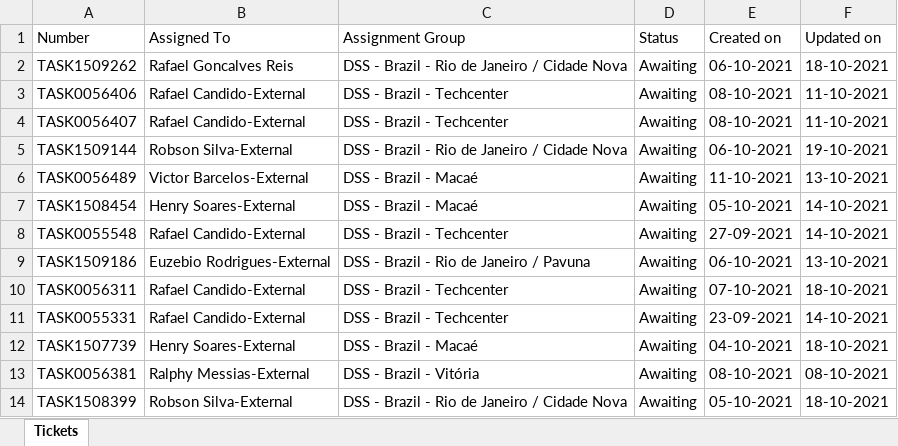
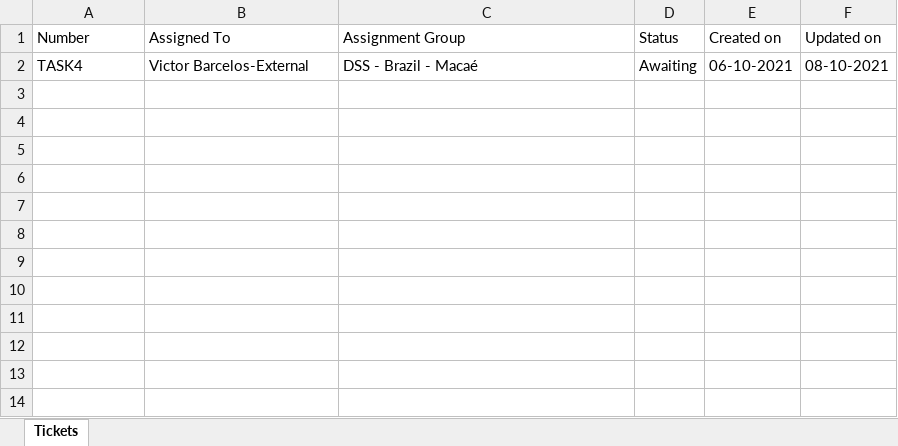
Before and after one commit to flpbrandao/backlogger, an Excel workbook: data/Tickets_nao_tratados.xlsx-FINAL REPORT.xlsx, sheet Tickets, drawn as a sheet; values as stored, in another font and other column widths than the file's, no borders; removed rows and columns are numbered as before the commit, all else as after; the diff names each change by its address in the sheet, - before the commit and + after, or states it on an @@ line.

```diff
--- a/data/Tickets_nao_tratados.xlsx-FINAL REPORT.xlsx (sheet Tickets)
+++ b/data/Tickets_nao_tratados.xlsx-FINAL REPORT.xlsx (sheet Tickets)
-row 2: TASK1509262 | Rafael Goncalves Reis | DSS - Brazil - Rio de Janeiro / Cidade Nova | Awaiting | 06-10-2021 | 18-10-2021
-row 3: TASK0056406 | Rafael Candido-External | DSS - Brazil - Techcenter | Awaiting | 08-10-2021 | 11-10-2021
-row 4: TASK0056407 | Rafael Candido-External | DSS - Brazil - Techcenter | Awaiting | 08-10-2021 | 11-10-2021
-row 5: TASK1509144 | Robson Silva-External | DSS - Brazil - Rio de Janeiro / Cidade Nova | Awaiting | 06-10-2021 | 19-10-2021
-A2 (Number): TASK0056489
+A2 (Number): TASK4
-E2 (Created on): 11-10-2021
+E2 (Created on): 06-10-2021
-F2 (Updated on): 13-10-2021
+F2 (Updated on): 08-10-2021
-row 7: TASK1508454 | Henry Soares-External | DSS - Brazil - Macaé | Awaiting | 05-10-2021 | 14-10-2021
-row 8: TASK0055548 | Rafael Candido-External | DSS - Brazil - Techcenter | Awaiting | 27-09-2021 | 14-10-2021
-row 9: TASK1509186 | Euzebio Rodrigues-External | DSS - Brazil - Rio de Janeiro / Pavuna | Awaiting | 06-10-2021 | 13-10-2021
-row 10: TASK0056311 | Rafael Candido-External | DSS - Brazil - Techcenter | Awaiting | 07-10-2021 | 18-10-2021
-row 11: TASK0055331 | Rafael Candido-External | DSS - Brazil - Techcenter | Awaiting | 23-09-2021 | 14-10-2021
-row 12: TASK1507739 | Henry Soares-External | DSS - Brazil - Macaé | Awaiting | 04-10-2021 | 18-10-2021
-row 13: TASK0056381 | Ralphy Messias-External | DSS - Brazil - Vitória | Awaiting | 08-10-2021 | 08-10-2021
-row 14: TASK1508399 | Robson Silva-External | DSS - Brazil - Rio de Janeiro / Cidade Nova | Awaiting | 05-10-2021 | 18-10-2021
```
Also changed, not shown: 1 other file.
